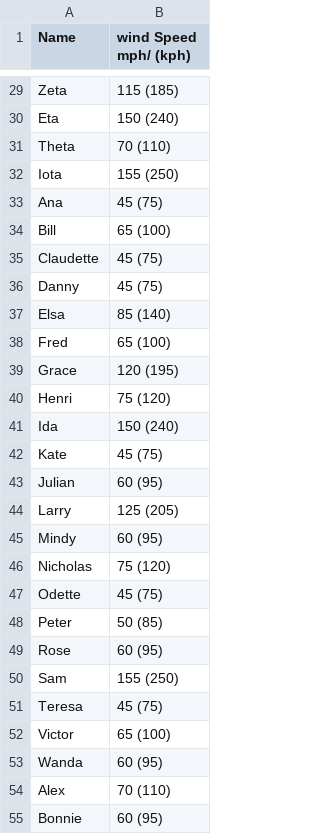
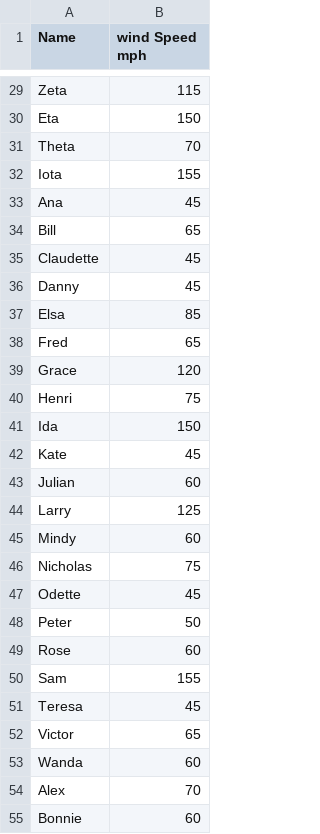
Before and after one commit to ColeHenson/Data-Science24-25, a CSV file: hurricane data.csv, drawn as a sheet; only a part is shown, gaps mark what is left out; the diff covers the shown part only; the diff names each change by its address in the sheet, - before the commit and + after, or states it on an @@ line.

```diff
--- a/hurricane data.csv
+++ b/hurricane data.csv
-B1: wind Speed mph/ (kph)
+B1: wind Speed mph
-B29 (wind Speed mph): 115 (185)
+B29 (wind Speed mph): 115
-B30 (wind Speed mph): 150 (240)
+B30 (wind Speed mph): 150
-B31 (wind Speed mph): 70 (110)
+B31 (wind Speed mph): 70
-B32 (wind Speed mph): 155 (250)
+B32 (wind Speed mph): 155
-B33 (wind Speed mph): 45 (75)
+B33 (wind Speed mph): 45
-B34 (wind Speed mph): 65 (100)
+B34 (wind Speed mph): 65
-B35:B36 (wind Speed mph): 45 (75)
+B35:B36 (wind Speed mph): 45
-B37 (wind Speed mph): 85 (140)
+B37 (wind Speed mph): 85
-B38 (wind Speed mph): 65 (100)
+B38 (wind Speed mph): 65
-B39 (wind Speed mph): 120 (195)
+B39 (wind Speed mph): 120
-B40 (wind Speed mph): 75 (120)
+B40 (wind Speed mph): 75
-B41 (wind Speed mph): 150 (240)
+B41 (wind Speed mph): 150
-B42 (wind Speed mph): 45 (75)
+B42 (wind Speed mph): 45
-B43 (wind Speed mph): 60 (95)
+B43 (wind Speed mph): 60
-B44 (wind Speed mph): 125 (205)
+B44 (wind Speed mph): 125
-B45 (wind Speed mph): 60 (95)
+B45 (wind Speed mph): 60
-B46 (wind Speed mph): 75 (120)
+B46 (wind Speed mph): 75
-B47 (wind Speed mph): 45 (75)
+B47 (wind Speed mph): 45
-B48 (wind Speed mph): 50 (85)
+B48 (wind Speed mph): 50
-B49 (wind Speed mph): 60 (95)
+B49 (wind Speed mph): 60
-B50 (wind Speed mph): 155 (250)
+B50 (wind Speed mph): 155
-B51 (wind Speed mph): 45 (75)
+B51 (wind Speed mph): 45
-B52 (wind Speed mph): 65 (100)
+B52 (wind Speed mph): 65
-B53 (wind Speed mph): 60 (95)
+B53 (wind Speed mph): 60
-B54 (wind Speed mph): 70 (110)
+B54 (wind Speed mph): 70
-B55 (wind Speed mph): 60 (95)
+B55 (wind Speed mph): 60
```
Also changed, not shown: 1 removed row and 72 edited cells elsewhere in this file.
